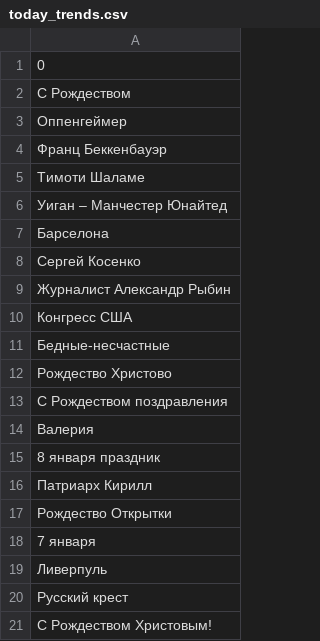
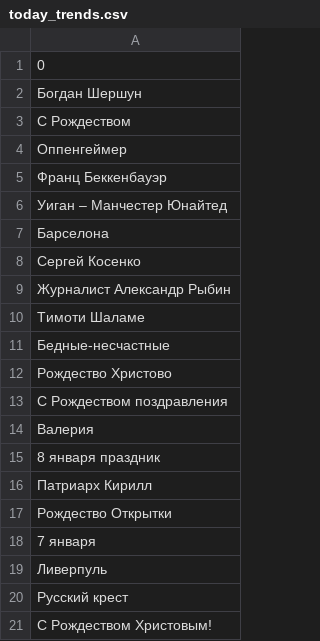
Before and after one commit to kupletist/seo, a CSV file: today_trends.csv, drawn as a sheet.

Commit message:
Добавлены файлы today_trends.csv / realtime_trends.csv

```diff
--- a/today_trends.csv
+++ b/today_trends.csv
@@ -1,2 +1,3 @@
 0
+Богдан Шершун
 С Рождеством
@@ -4,3 +5,2 @@
 Франц Беккенбауэр
-Тимоти Шаламе
 Уиган – Манчестер Юнайтед
@@ -9,3 +9,3 @@
 Журналист Александр Рыбин
-Конгресс США
+Тимоти Шаламе
 Бедные-несчастные
```
Also changed, not shown: realtime_trends.csv.
